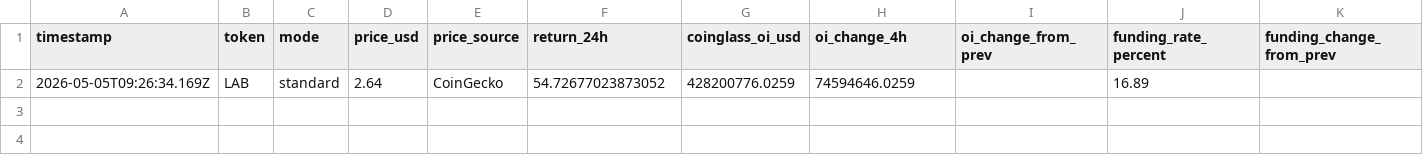
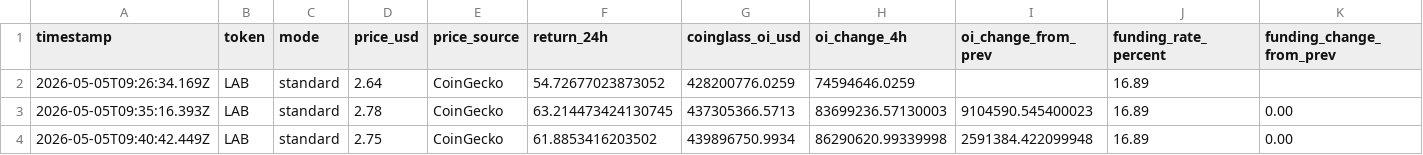
Before and after one commit to Xaxrich/okx-ai-quant-lab, a CSV file: data/altcoin/intelligence/lab/live/lab_fast_watch_v2.csv, drawn as a sheet; only a part is shown; rows hold the shown columns only; the diff names each change by its address in the sheet, - before the commit and + after, or states it on an @@ line.

Commit message:
feat: insight-driven Feishu push — every message carries context
1. Fast Alert (5min): state change + trend streak + threshold distance
2. Standard Brief (15min): historical percentile + vs previous reading + entry observation
3. Hourly Report (60min): 90-day distribution + previous peak comparison + risk trajectory

Each template now reads CSV history and CoinGlass daily data to provide:
- Historical percentile context ('OI at 98% of 90-day range')
- Trend direction with streak count ('OI rising 4 consecutive readings')
- Delta from previous reading
- Specific trigger thresholds with distance remaining
- Entry timing observation ('not time to counter-trend until OI turns')

```diff
--- a/data/altcoin/intelligence/lab/live/lab_fast_watch_v2.csv
+++ b/data/altcoin/intelligence/lab/live/lab_fast_watch_v2.csv
+row 3: 2026-05-05T09:35:16.393Z | LAB | standard | 2.78 | CoinGecko | 63.214473424130745 | 437305366.5713 | 83699236.57130003 | 9104590.545400023 | 16.89 | 0.00
+row 4: 2026-05-05T09:40:42.449Z | LAB | standard | 2.75 | CoinGecko | 61.8853416203502 | 439896750.9934 | 86290620.99339998 | 2591384.422099948 | 16.89 | 0.00
```
Also changed, not shown: 1 other file.
